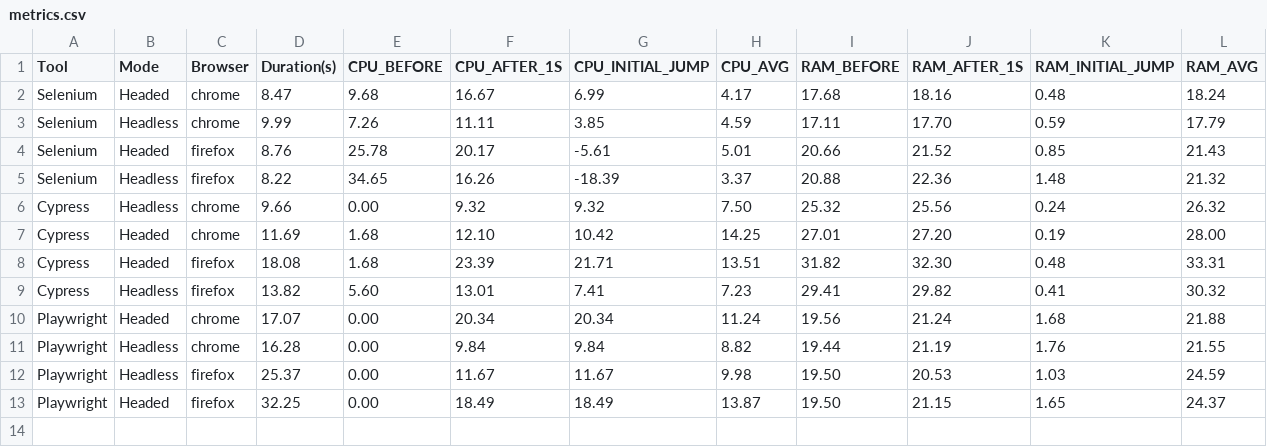
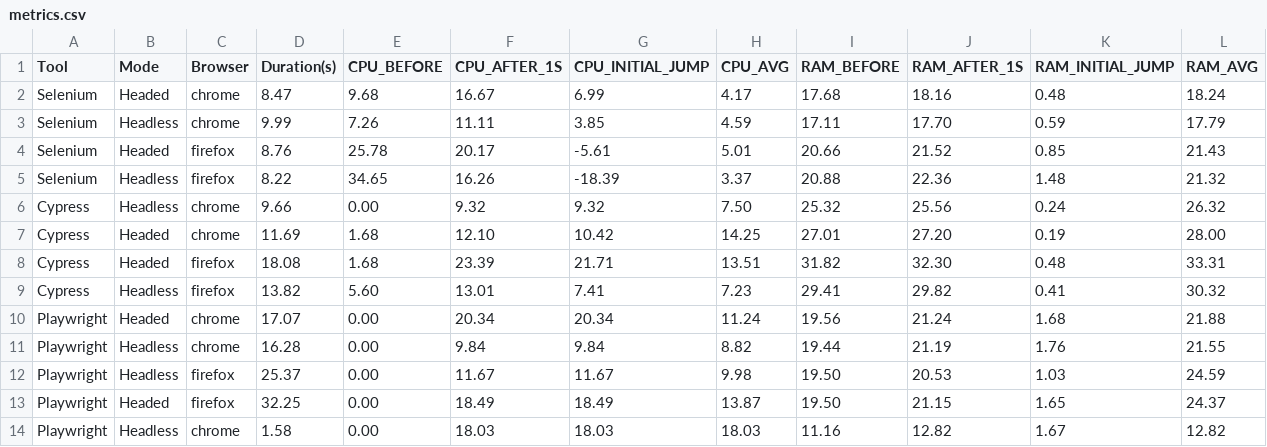
Before and after one commit to IgorIrzycki/simple-page-for-testing, a CSV file: results/metrics.csv, drawn as a sheet; only a part is shown; rows hold the shown columns only; the diff names each change by its address in the sheet, - before the commit and + after, or states it on an @@ line.

Commit message:
Integrate Allure reporting with Playwright, Cypress and Selenium

```diff
--- a/results/metrics.csv
+++ b/results/metrics.csv
+row 14: Playwright | Headless | chrome | 1.58 | 0.00 | 18.03 | 18.03 | 18.03 | 11.16 | 12.82 | 1.67 | 12.82
```
Also changed, not shown: 37 other files.
